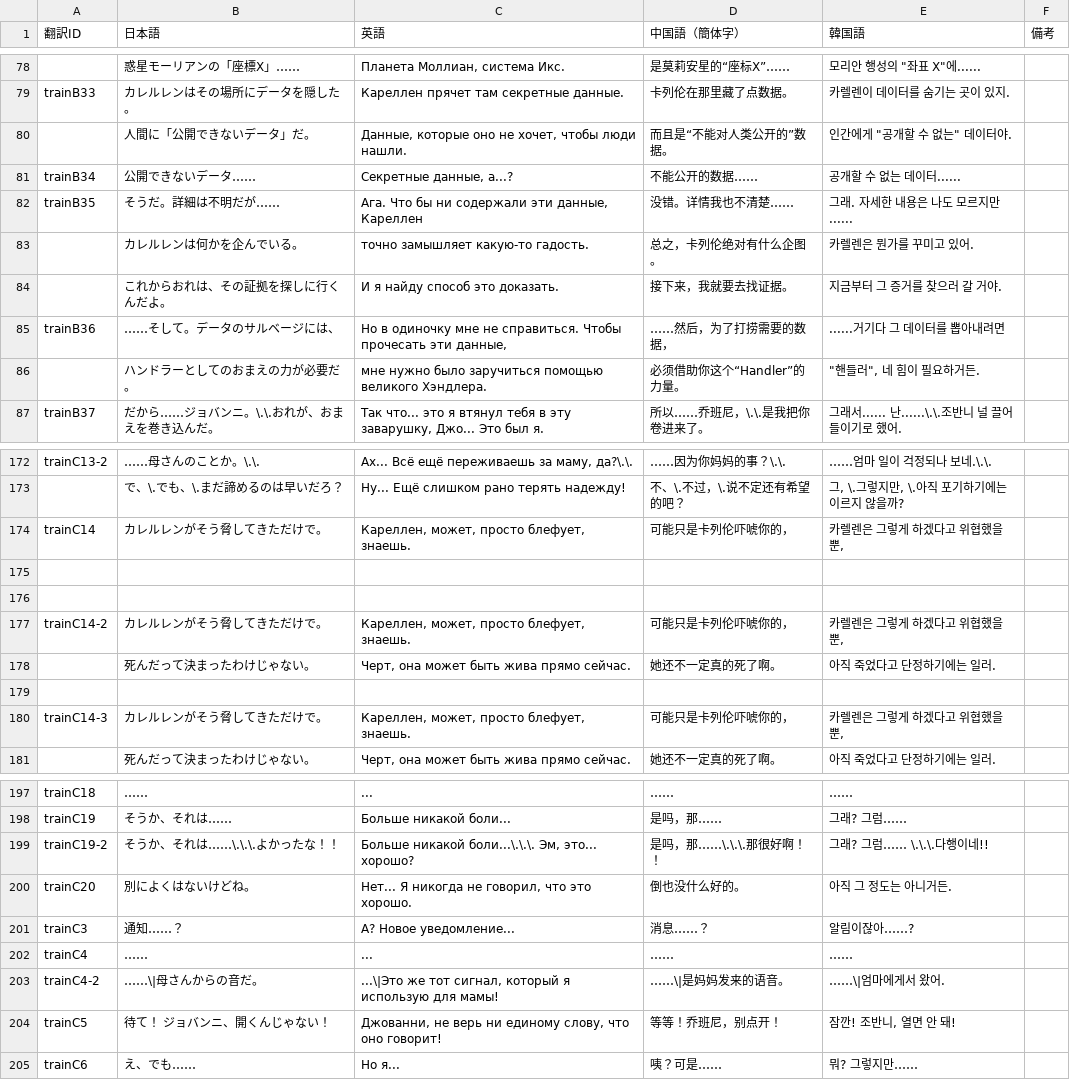
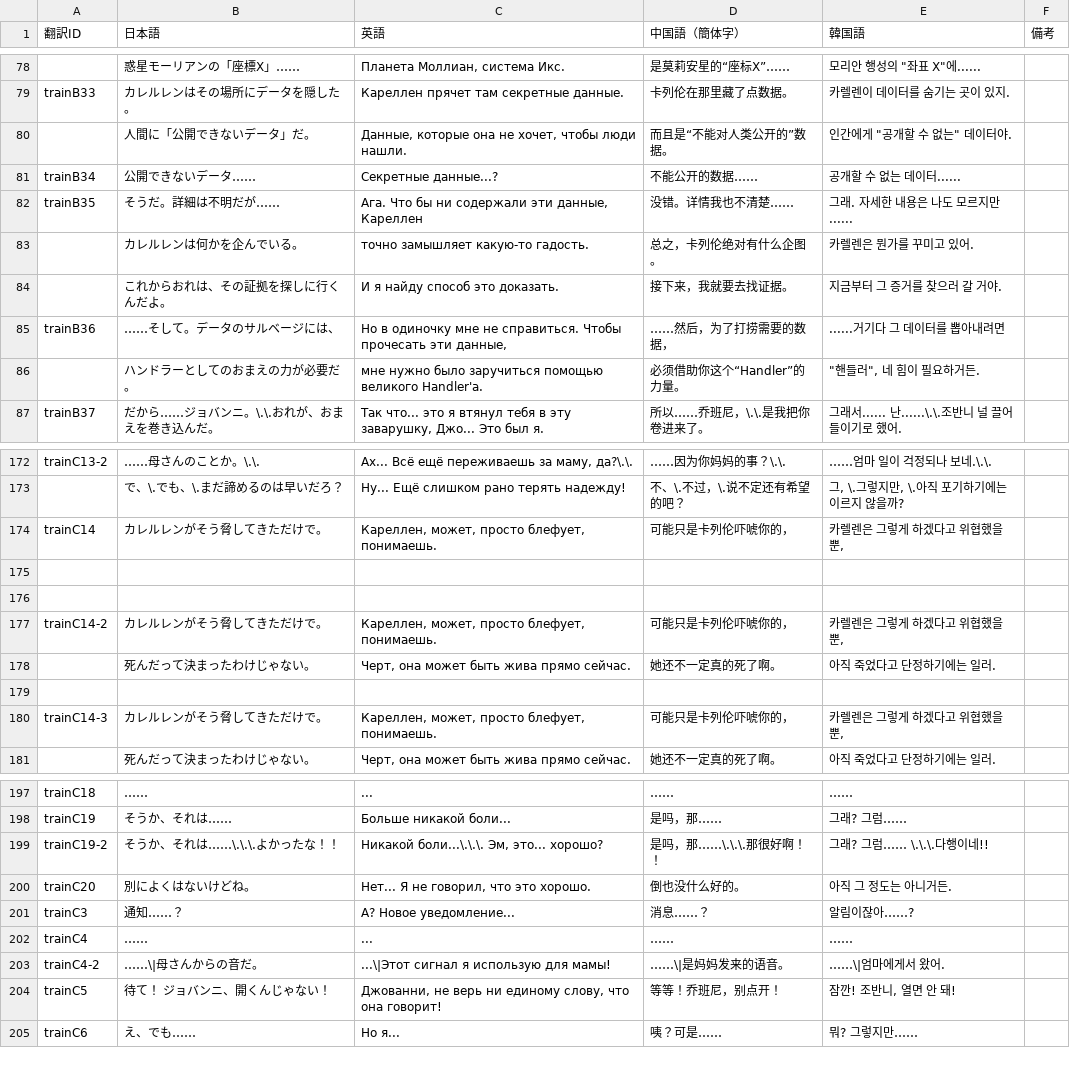
Before and after one commit to MrShitFox/BoyhoodsEndBySHTeam, a CSV file: _database/trans_4.csv, drawn as a sheet; only a part is shown, gaps mark what is left out; the diff covers the shown part only; the diff names each change by its address in the sheet, - before the commit and + after, or states it on an @@ line.

Commit message:
Translation correction

```diff
--- a/_database/trans_4.csv
+++ b/_database/trans_4.csv
-C80 (英語): Данные, которые оно не хочет,…
+C80 (英語): Данные, которые она не хочет,…
-C81 (英語): Секретные данные, а...?
+C81 (英語): Секретные данные...?
-C86 (英語): …помощью великого Хэндлера.
+C86 (英語): …помощью великого Handler'а.
-C174 (英語): Кареллен, может, просто блефует, знаешь.
+C174 (英語): Кареллен, может, просто блефует, понимаешь.
-C177 (英語): Кареллен, может, просто блефует, знаешь.
+C177 (英語): Кареллен, может, просто блефует, понимаешь.
-C180 (英語): Кареллен, может, просто блефует, знаешь.
+C180 (英語): Кареллен, может, просто блефует, понимаешь.
-C199 (英語): Больше никакой боли...\.\.\. Эм, это... хорошо?
+C199 (英語): Никакой боли...\.\.\. Эм, это... хорошо?
-C200 (英語): Нет... Я никогда не говорил, что это хорошо.
+C200 (英語): Нет... Я не говорил, что это хорошо.
-C203 (英語): ...\|Это же тот сигнал, который я использую…
+C203 (英語): ...\|Этот сигнал я использую…
-C204 (英語): …слову, что оно говорит!
+C204 (英語): …слову, что она говорит!
```
Also changed, not shown: 10 edited cells elsewhere in this file.
